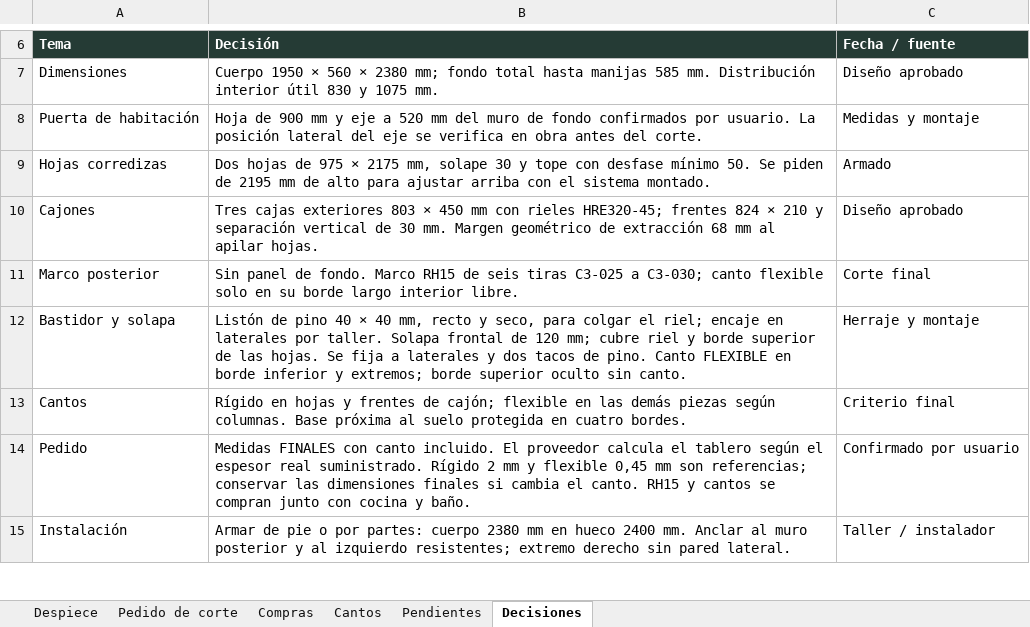
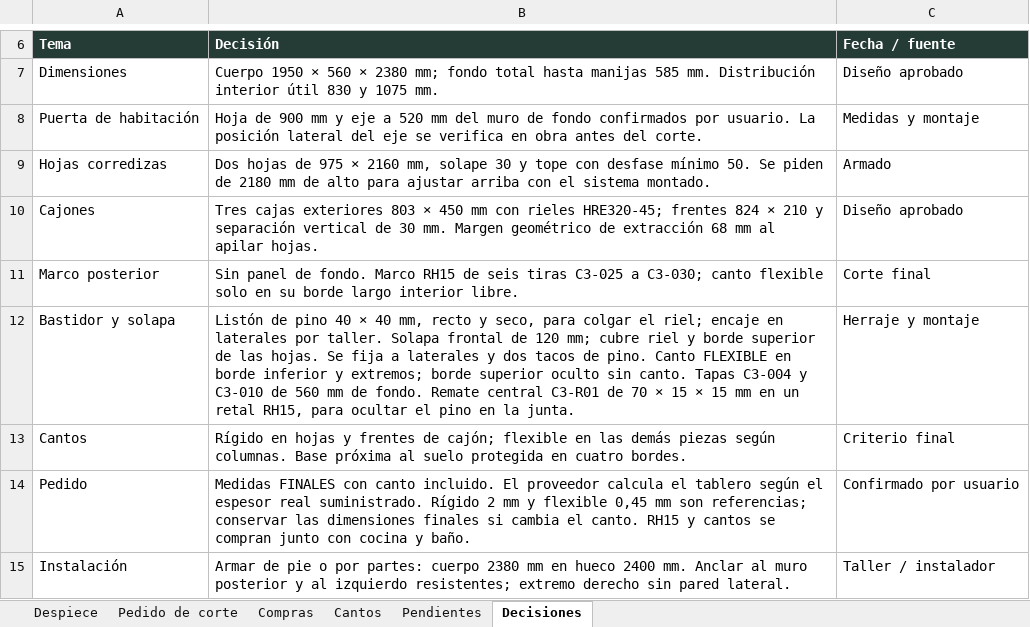
Before and after one commit to williamppmm/espacios-3d, an Excel workbook: despiece-closet.xlsx, sheet Decisiones, drawn as a sheet; only a part is shown, gaps mark what is left out; values as stored, in another font and other column widths than the file's, no borders; the diff names each change by its address in the sheet, - before the commit and + after, or states it on an @@ line.

```diff
--- a/despiece-closet.xlsx (sheet Decisiones)
+++ b/despiece-closet.xlsx (sheet Decisiones)
-B9 (Decisión): …975 × 2175 mm, solape 30 y tope con desfase mínimo 50. Se piden de 2195 mm de…
+B9 (Decisión): …975 × 2160 mm, solape 30 y tope con desfase mínimo 50. Se piden de 2180 mm de…
-B12 (Decisión): …sin canto.
+B12 (Decisión): …sin canto. Tapas C3-004 y C3-010 de 560 mm de fondo. Remate central C3-R01 de 70 × 15 × 15 mm en un retal RH15, para ocultar el pino en la junta.
```
Also changed, not shown: sheet Pedido de corte, sheet Despiece, sheet Pendientes, sheet Cantos, sheet Compras, compras-proyecto.xlsx, cortes-madecentro-RH15-Cartagena-medidas-finales.xlsx, 8 other files.
